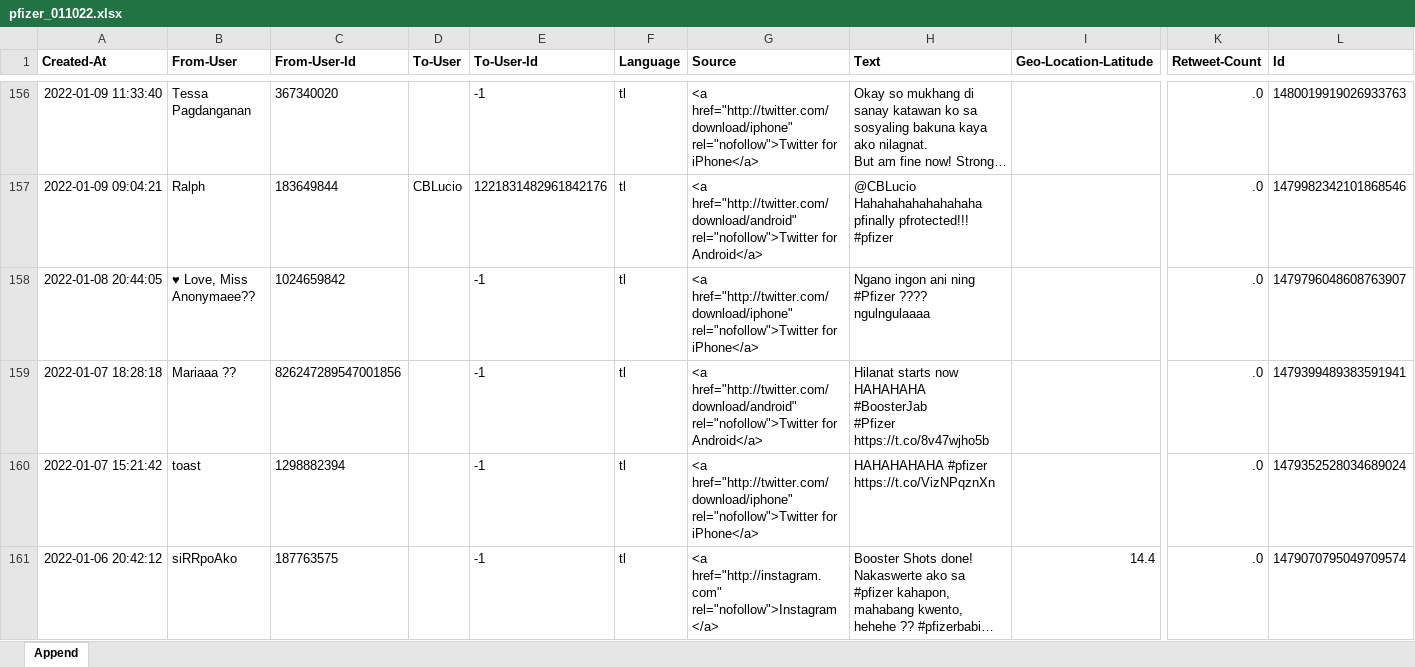
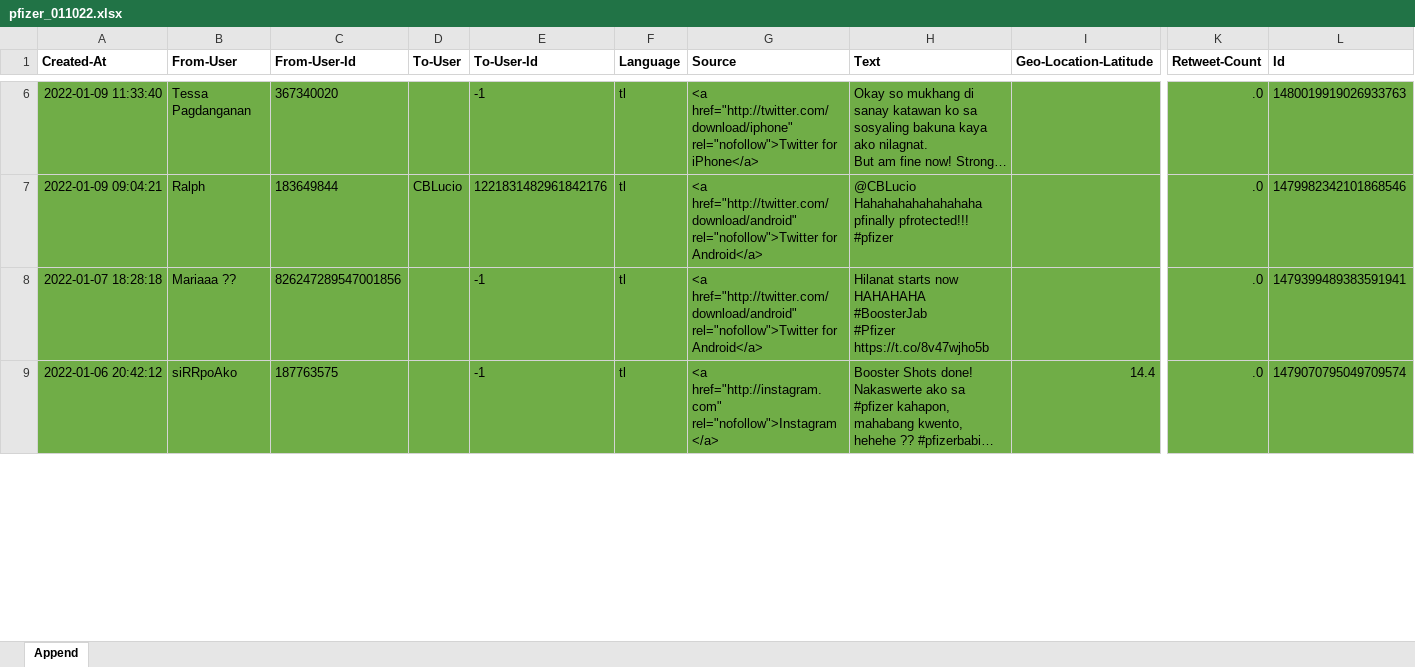
Before and after one commit to eeyvee-0x4d/cs-thesis, an Excel workbook: Dataset/pfizer_011022.xlsx, sheet Append, drawn as a sheet; only a part is shown, gaps mark what is left out; long unchanged cells end in …; values as stored, in another font and other column widths than the file's, no borders; removed rows and columns are numbered as before the commit, all else as after; rows hold the shown columns only; the diff covers the shown part only; the diff names each change by its address in the sheet, - before the commit and + after, or states it on an @@ line.

```diff
--- a/Dataset/pfizer_011022.xlsx (sheet Append)
+++ b/Dataset/pfizer_011022.xlsx (sheet Append)
-A6:L7 fill: none
+A6:L7 fill: #70AD47
-row 158: 2022-01-08 20:44:05 | ♥ Love, Miss Anonymaee?? | 1024659842 |  | -1 | tl | <a href="http://twitter.com/download/iphone" rel="nofollow">Twitter for iPhone</a> | Ngano ingon ani ning #Pfizer ???? ngulngulaaaa |  | .0 | 1479796048608763907
-A8:L8 fill: none
+A8:L8 fill: #70AD47
-row 160: 2022-01-07 15:21:42 | toast | 1298882394 |  | -1 | tl | <a href="http://twitter.com/download/iphone" rel="nofollow">Twitter for iPhone</a> | HAHAHAHAHA #pfizer https://t.co/VizNPqznXn |  | .0 | 1479352528034689024
-A9:L9 fill: none
+A9:L9 fill: #70AD47
```
Also changed, not shown: 163 removed rows, 2 edited cells and cell formats elsewhere in this sheet, Dataset/pfizer_011722.xlsx, Dataset/pfizer_012422.xlsx, 1 other file.
